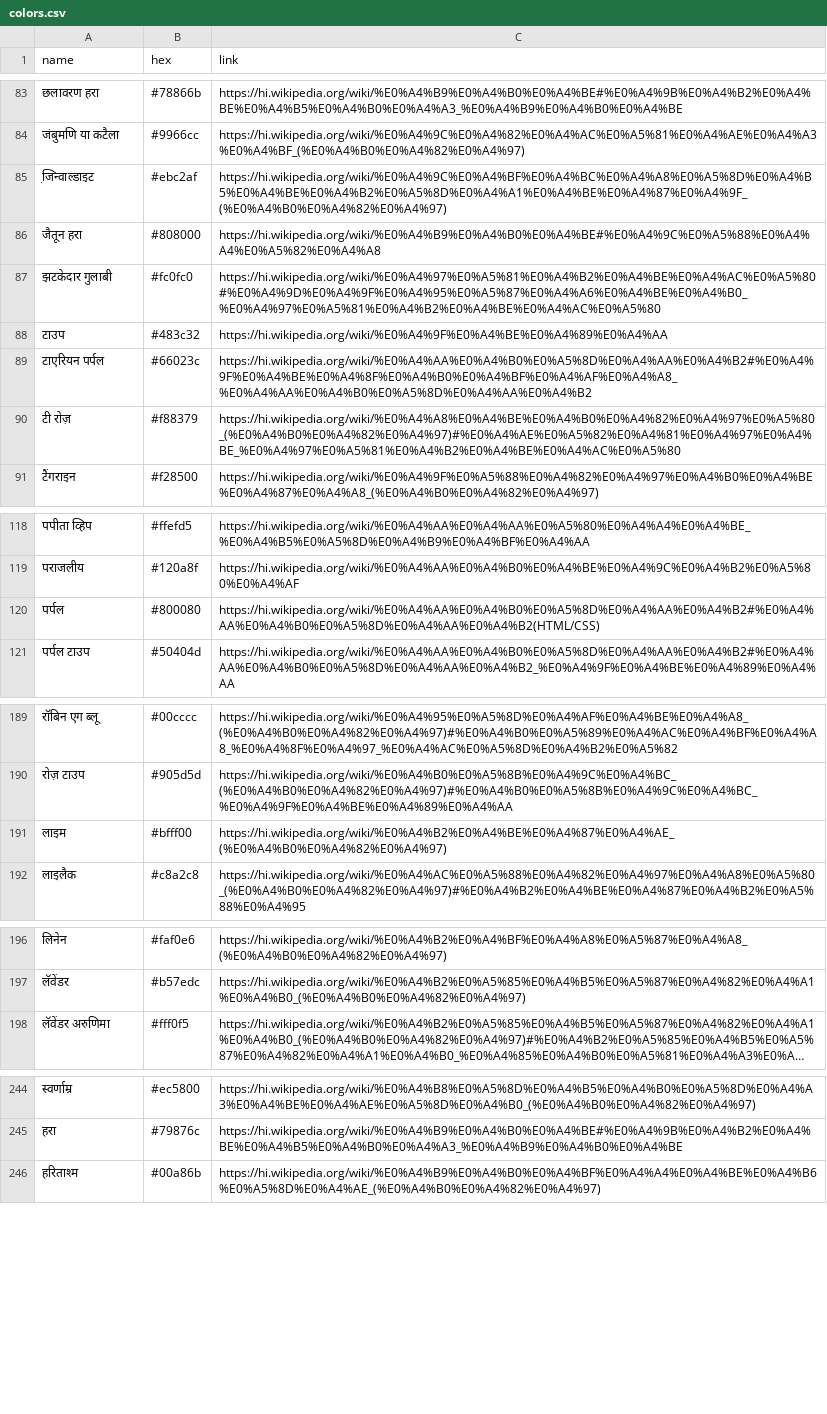
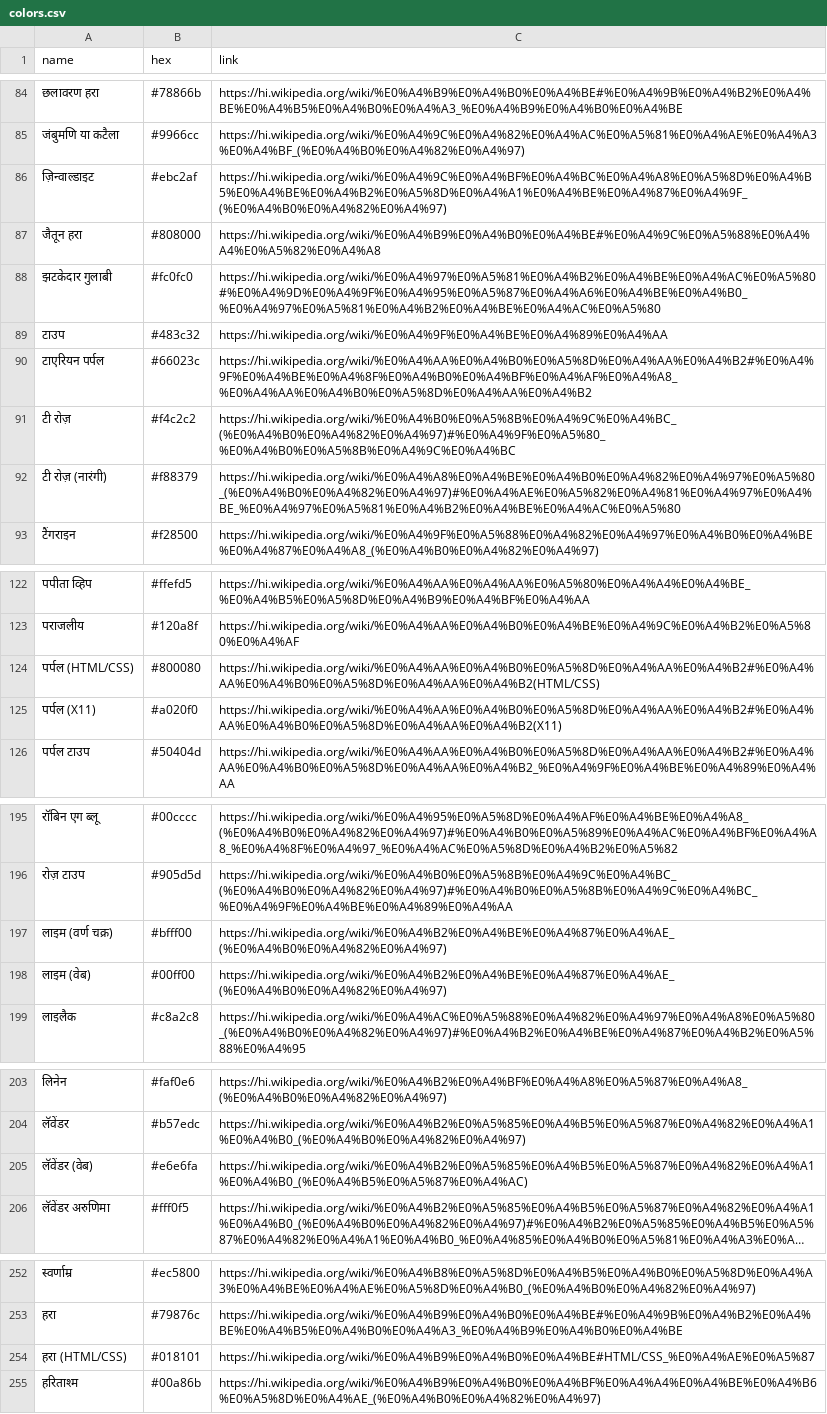
Before and after one commit to meodai/hindi-color-names, a CSV file: colors.csv, drawn as a sheet; only a part is shown, gaps mark what is left out; long unchanged cells end in …; addresses are those after the commit; the diff covers the shown part only; the diff names each change by its address in the sheet, - before the commit and + after, or states it on an @@ line.

```diff
--- a/colors.csv
+++ b/colors.csv
-A86 (name): जि़न्वाल्डाइट
+A86 (name): ज़िन्वाल्डाइट
-B91 (hex): #f88379
+B91 (hex): #f4c2c2
-C91 (link): https://hi.wikipedia.org/wiki/%E0%A4%A8%E0%A4%BE%E0%A4%B0%E0%A4%82%E0%A4%97%E0%A5%80_(%E0%A4%B0%E0%A4%82%E0%A4%97)#%E0%A4%AE%E0%A5%82%E0%A4%81%E0%A4%97%E0%A4%BE_%E0%A4%97%E0%A5%81%E0%A4%B2%E0%A4%BE%E0%A4%AC%E0%A5%80
+C91 (link): https://hi.wikipedia.org/wiki/%E0%A4%B0%E0%A5%8B%E0%A4%9C%E0%A4%BC_(%E0%A4%B0%E0%A4%82%E0%A4%97)#%E0%A4%9F%E0%A5%80_%E0%A4%B0%E0%A5%8B%E0%A4%9C%E0%A4%BC
+row 92: टी रोज़ (नारंगी) | #f88379 | https://hi.wikipedia.org/wiki/%E0%A4%A8%E0%A4%BE%E0%A4%B0%E0%A4%82%E0%A4%97%E0%A5%80_(%E0%A4%B0%E0%A4%82%E0%A4%97)#%E0%A4%AE%E0%A5%82%E0%A4%81%E0%A4%97%E0%A4%BE_%E0%A4%97%E0%A5%81%E0%A4%B2%E0%A4%BE%E0%A4%AC%E0%A5%80
-A124 (name): पर्पल
+A124 (name): पर्पल (HTML/CSS)
+row 125: पर्पल (X11) | #a020f0 | https://hi.wikipedia.org/wiki/%E0%A4%AA%E0%A4%B0%E0%A5%8D%E0%A4%AA%E0%A4%B2#%E0%A4%AA%E0%A4%B0%E0%A5%8D%E0%A4%AA%E0%A4%B2(X11)
-A197 (name): लाइम
+A197 (name): लाइम (वर्ण चक्र)
+row 198: लाइम (वेब) | #00ff00 | https://hi.wikipedia.org/wiki/%E0%A4%B2%E0%A4%BE%E0%A4%87%E0%A4%AE_(%E0%A4%B0%E0%A4%82%E0%A4%97)
+row 205: लॅवेंडर (वेब) | #e6e6fa | https://hi.wikipedia.org/wiki/%E0%A4%B2%E0%A5%85%E0%A4%B5%E0%A5%87%E0%A4%82%E0%A4%A1%E0%A4%B0_(%E0%A4%B5%E0%A5%87%E0%A4%AC)
+row 254: हरा (HTML/CSS) | #018101 | https://hi.wikipedia.org/wiki/%E0%A4%B9%E0%A4%B0%E0%A4%BE#HTML/CSS_%E0%A4%AE%E0%A5%87
```
Also changed, not shown: 5 added rows, 1 removed row, 2 moved rows and 18 edited cells elsewhere in this file, 5 other files.
